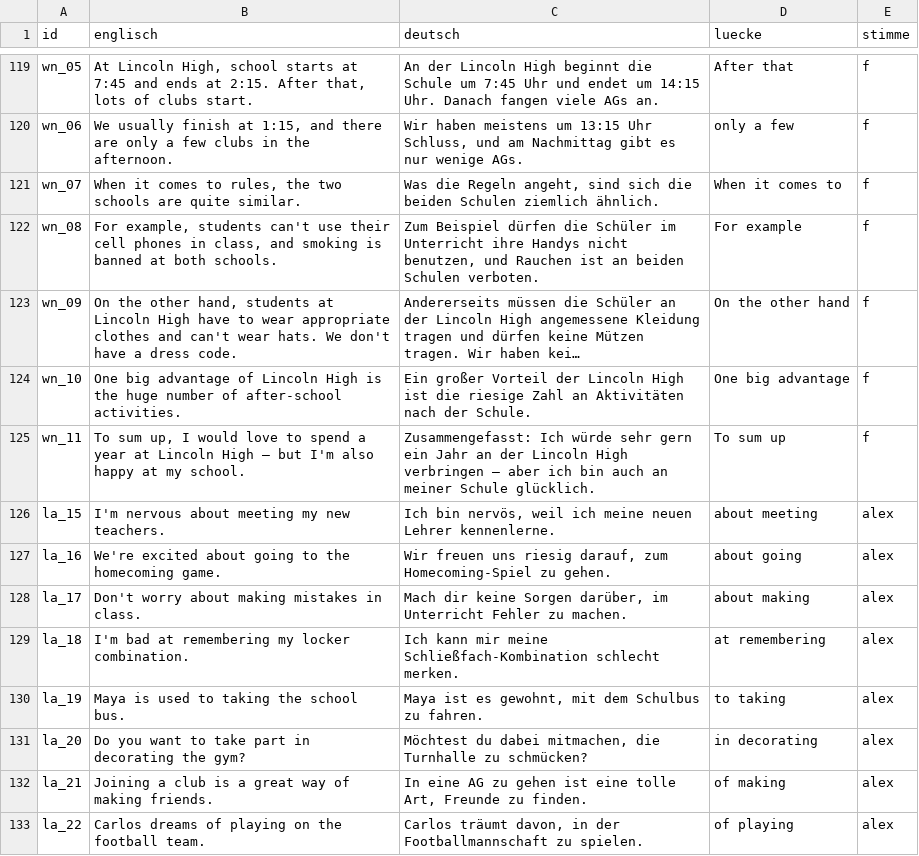
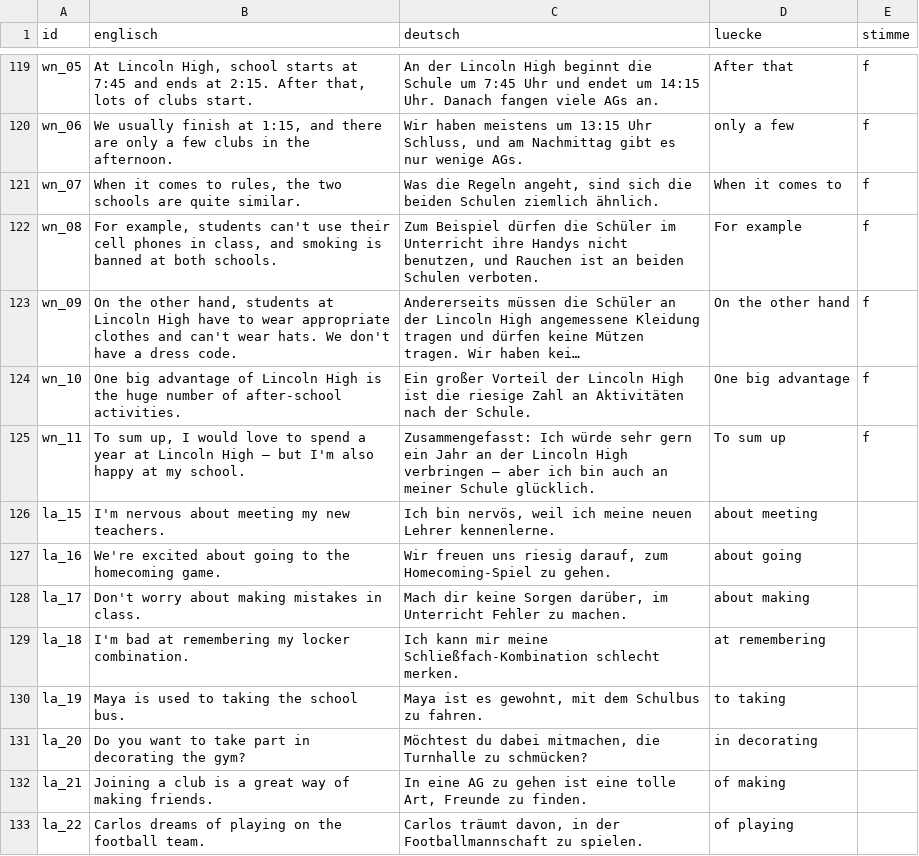
Before and after one commit to langenbachalex/School, a TSV file: inhalte/klasse9/saetze2.tsv, drawn as a sheet; only a part is shown, gaps mark what is left out; long unchanged cells end in ….

```diff
--- a/inhalte/klasse9/saetze2.tsv
+++ b/inhalte/klasse9/saetze2.tsv
@@ -125,9 +125,9 @@ wn_10	One big advantage of Lincoln High is the huge number of after-school activ
 wn_11	To sum up, I would love to spend a year at Lincoln High – but I'm also happy at my school.	Zusammengefasst: Ich würde sehr gern ein Jahr an der Lincoln High verbringen – aber ich bin auch an meiner Schule glücklich.	To sum up	f
-la_15	I'm nervous about meeting my new teachers.	Ich bin nervös, weil ich meine neuen Lehrer kennenlerne.	about meeting	alex
-la_16	We're excited about going to the homecoming game.	Wir freuen uns riesig darauf, zum Homecoming-Spiel zu gehen.	about going	alex
-la_17	Don't worry about making mistakes in class.	Mach dir keine Sorgen darüber, im Unterricht Fehler zu machen.	about making	alex
-la_18	I'm bad at remembering my locker combination.	Ich kann mir meine Schließfach-Kombination schlecht merken.	at remembering	alex
-la_19	Maya is used to taking the school bus.	Maya ist es gewohnt, mit dem Schulbus zu fahren.	to taking	alex
-la_20	Do you want to take part in decorating the gym?	Möchtest du dabei mitmachen, die Turnhalle zu schmücken?	in decorating	alex
-la_21	Joining a club is a great way of making friends.	In eine AG zu gehen ist eine tolle Art, Freunde zu finden.	of making	alex
-la_22	Carlos dreams of playing on the football team.	Carlos träumt davon, in der Footballmannschaft zu spielen.	of playing	alex
+la_15	I'm nervous about meeting my new teachers.	Ich bin nervös, weil ich meine neuen Lehrer kennenlerne.	about meeting	
+la_16	We're excited about going to the homecoming game.	Wir freuen uns riesig darauf, zum Homecoming-Spiel zu gehen.	about going	
+la_17	Don't worry about making mistakes in class.	Mach dir keine Sorgen darüber, im Unterricht Fehler zu machen.	about making	
+la_18	I'm bad at remembering my locker combination.	Ich kann mir meine Schließfach-Kombination schlecht merken.	at remembering	
+la_19	Maya is used to taking the school bus.	Maya ist es gewohnt, mit dem Schulbus zu fahren.	to taking	
+la_20	Do you want to take part in decorating the gym?	Möchtest du dabei mitmachen, die Turnhalle zu schmücken?	in decorating	
+la_21	Joining a club is a great way of making friends.	In eine AG zu gehen ist eine tolle Art, Freunde zu finden.	of making	
+la_22	Carlos dreams of playing on the football team.	Carlos träumt davon, in der Footballmannschaft zu spielen.	of playing	
```
Also changed, not shown: 13 other files.
